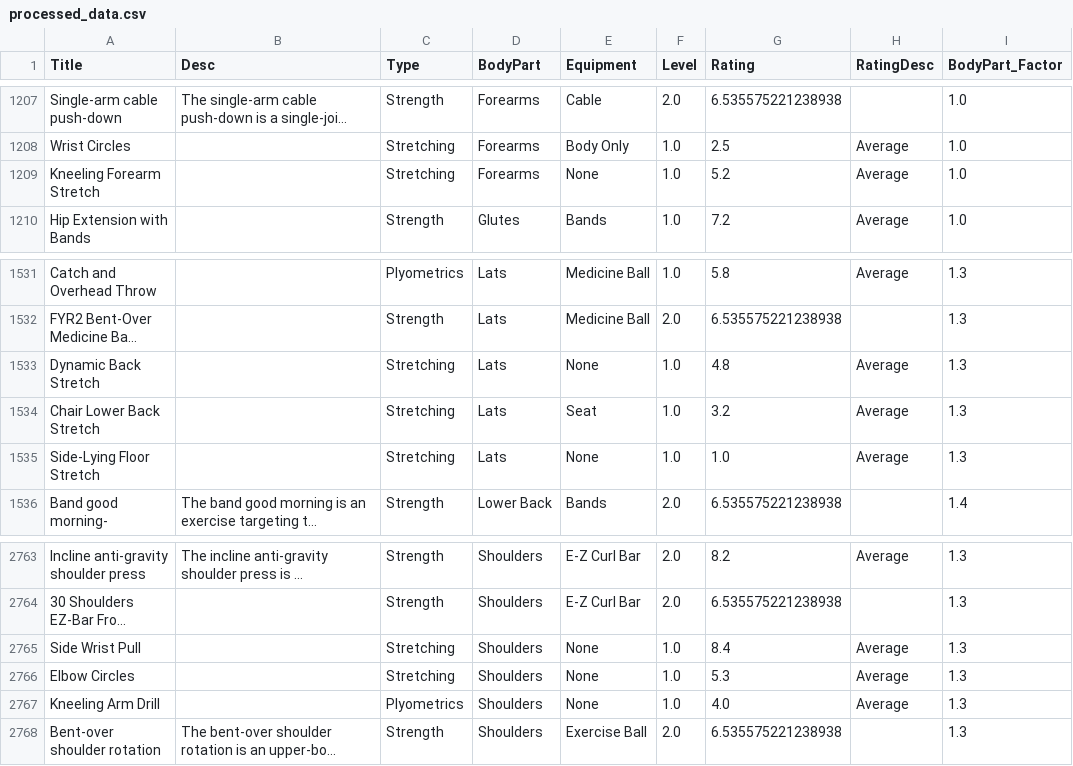
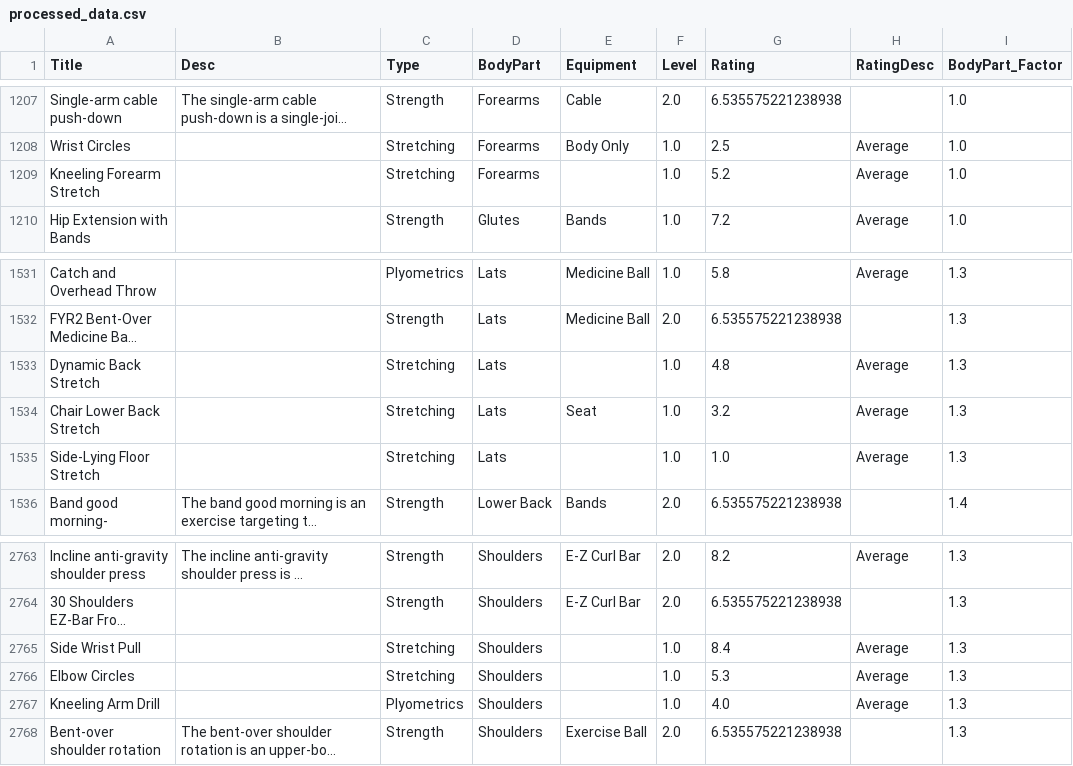
Before and after one commit to LIoccoUMD/ETL-Analysis, a CSV file: data/processed/processed_data.csv, drawn as a sheet; only a part is shown, gaps mark what is left out; long unchanged cells end in …; the diff covers the shown part only; the diff names each change by its address in the sheet, - before the commit and + after, or states it on an @@ line.

Commit message:
Added reference table for equipment. Should do the same for body_part factors and equipment_factors

```diff
--- a/data/processed/processed_data.csv
+++ b/data/processed/processed_data.csv
-E1209 (Equipment): None
+E1209 (Equipment): (empty)
-E1533 (Equipment): None
+E1533 (Equipment): (empty)
-E1535 (Equipment): None
+E1535 (Equipment): (empty)
-E2765:E2767 (Equipment): None
+E2765:E2767 (Equipment): (empty)
```
Also changed, not shown: 12 edited cells elsewhere in this file, 4 other files.
